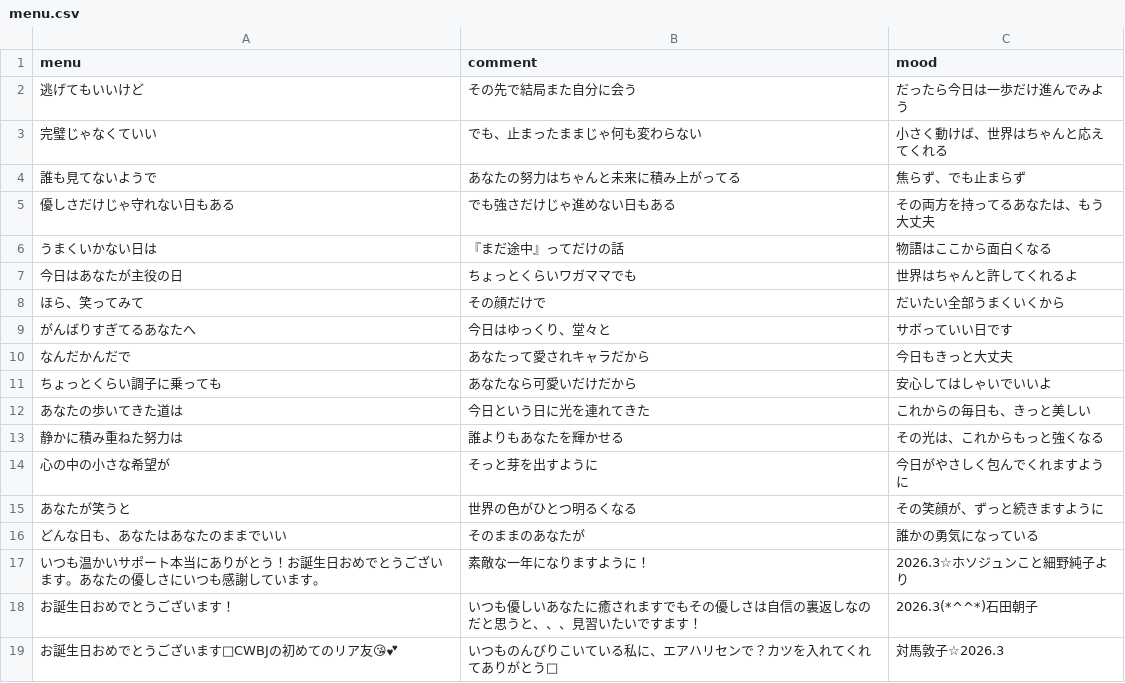
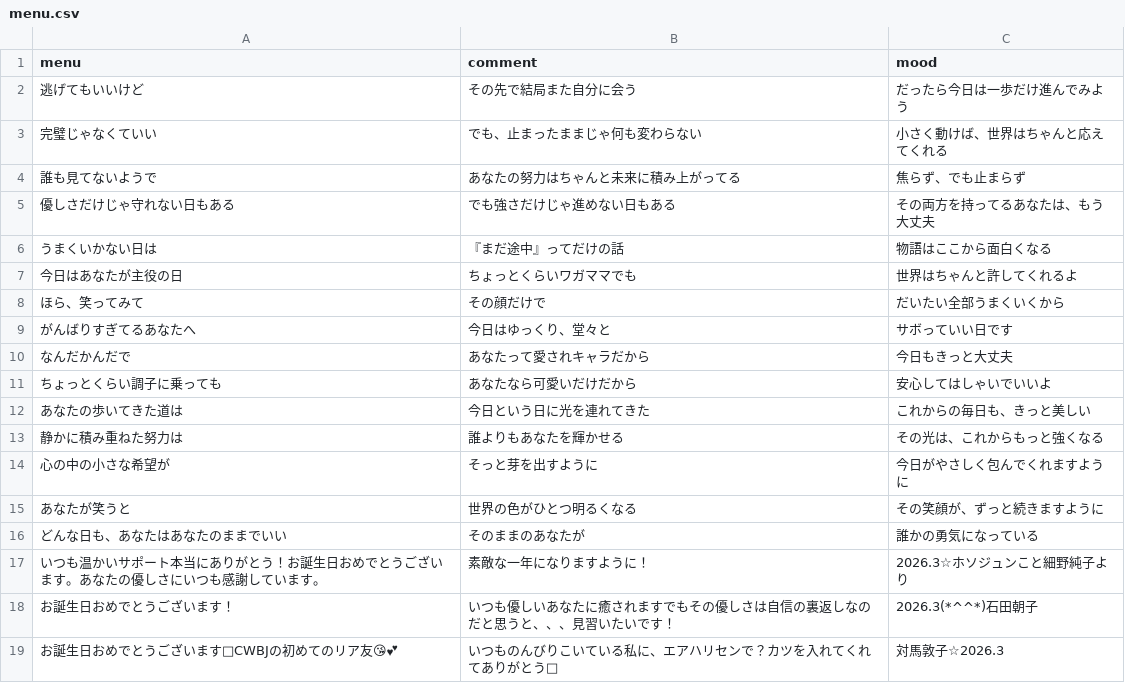
Before and after one commit to AA-ishi/HappyBirthday_CT, a CSV file: menu.csv, drawn as a sheet.

Commit message:
Fix formatting in birthday message entry
Corrected a minor formatting issue in the birthday message.

```diff
--- a/menu.csv
+++ b/menu.csv
@@ -17,3 +17,3 @@ menu,comment,mood
 いつも温かいサポート本当にありがとう！お誕生日おめでとうございます。あなたの優しさにいつも感謝しています。,素敵な一年になりますように！,2026.3☆ホソジュンこと細野純子より
-お誕生日おめでとうございます！,いつも優しいあなたに癒されますでもその優しさは自信の裏返しなのだと思うと、、、見習いたいですます！,2026.3(*^^*)石田朝子
+お誕生日おめでとうございます！,いつも優しいあなたに癒されますでもその優しさは自信の裏返しなのだと思うと、、、見習いたいです！,2026.3(*^^*)石田朝子
 お誕生日おめでとうございます🎂CWBJの初めてのリア友😘💕,いつものんびりこいている私に、エアハリセンで？カツを入れてくれてありがとう🤪,対馬敦子☆2026.3
```
